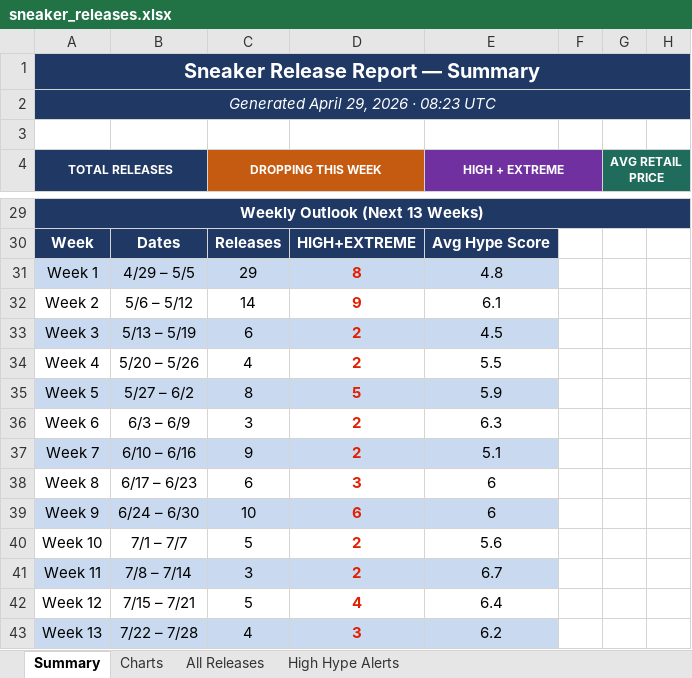
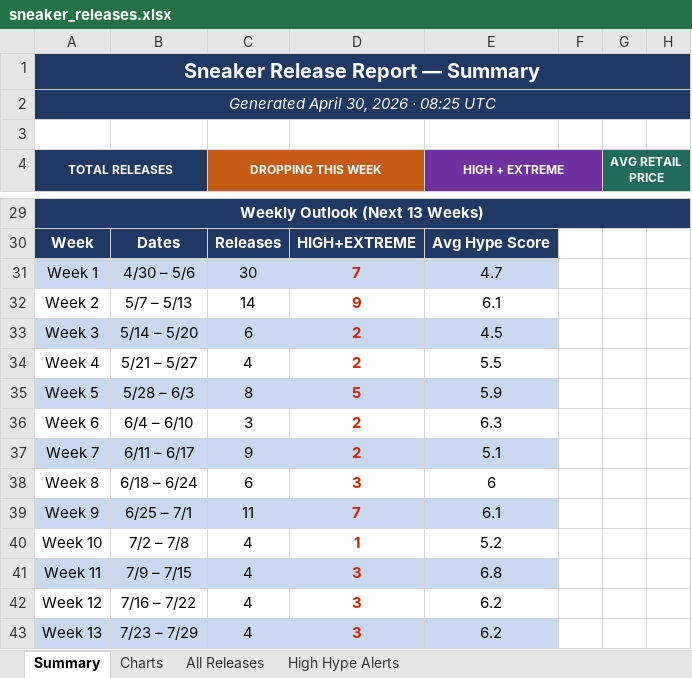
Before and after one commit to lordnader2002-sudo/Shoe-Tracker-v2, an Excel workbook: docs/data/sneaker_releases.xlsx, sheet Summary, drawn as a sheet; only a part is shown, gaps mark what is left out; values as stored, in another font and other column widths than the file's, no borders; the diff covers the shown part only; the diff names each change by its address in the sheet, - before the commit and + after, or states it on an @@ line.

```diff
--- a/docs/data/sneaker_releases.xlsx (sheet Summary)
+++ b/docs/data/sneaker_releases.xlsx (sheet Summary)
-A2 (TOTAL RELEASES): Generated April 29, 2026 · 08:23 UTC
+A2 (TOTAL RELEASES): Generated April 30, 2026 · 08:25 UTC
-B31: 4/29 – 5/5
+B31: 4/30 – 5/6
-C31 (DROPPING THIS WEEK): 29
+C31 (DROPPING THIS WEEK): 30
-D31: 8
+D31: 7
-E31 (HIGH + EXTREME): 4.8
+E31 (HIGH + EXTREME): 4.7
-B32: 5/6 – 5/12
+B32: 5/7 – 5/13
-B33: 5/13 – 5/19
+B33: 5/14 – 5/20
-B34: 5/20 – 5/26
+B34: 5/21 – 5/27
-B35: 5/27 – 6/2
+B35: 5/28 – 6/3
-B36: 6/3 – 6/9
+B36: 6/4 – 6/10
-B37: 6/10 – 6/16
+B37: 6/11 – 6/17
-B38: 6/17 – 6/23
+B38: 6/18 – 6/24
-B39: 6/24 – 6/30
+B39: 6/25 – 7/1
-C39 (DROPPING THIS WEEK): 10
+C39 (DROPPING THIS WEEK): 11
-D39: 6
+D39: 7
-E39 (HIGH + EXTREME): 6
+E39 (HIGH + EXTREME): 6.1
-B40: 7/1 – 7/7
+B40: 7/2 – 7/8
-C40 (DROPPING THIS WEEK): 5
+C40 (DROPPING THIS WEEK): 4
-D40: 2
+D40: 1
-E40 (HIGH + EXTREME): 5.6
+E40 (HIGH + EXTREME): 5.2
-B41: 7/8 – 7/14
+B41: 7/9 – 7/15
-C41 (DROPPING THIS WEEK): 3
+C41 (DROPPING THIS WEEK): 4
-D41: 2
+D41: 3
-E41 (HIGH + EXTREME): 6.7
+E41 (HIGH + EXTREME): 6.8
-B42: 7/15 – 7/21
+B42: 7/16 – 7/22
-C42 (DROPPING THIS WEEK): 5
+C42 (DROPPING THIS WEEK): 4
-D42: 4
+D42: 3
-E42 (HIGH + EXTREME): 6.4
+E42 (HIGH + EXTREME): 6.2
-B43: 7/22 – 7/28
+B43: 7/23 – 7/29
```
Also changed, not shown: 3 added rows, 3 removed rows, 16 edited cells and cell formats elsewhere in this sheet, sheet All Releases, sheet Charts, sheet High Hype Alerts, reports/sneaker_releases.xlsx, 1 other file.
